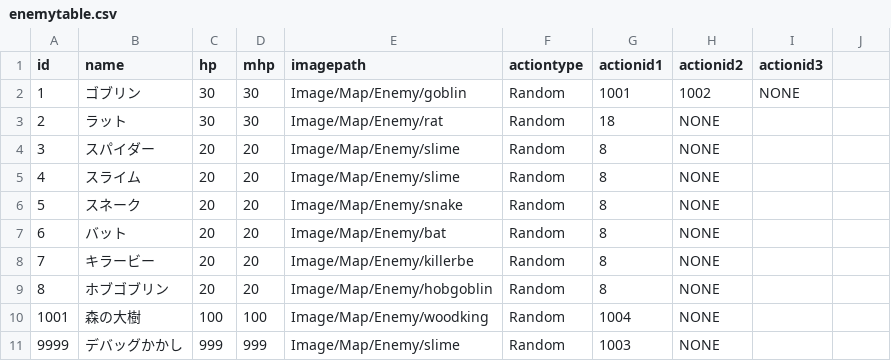
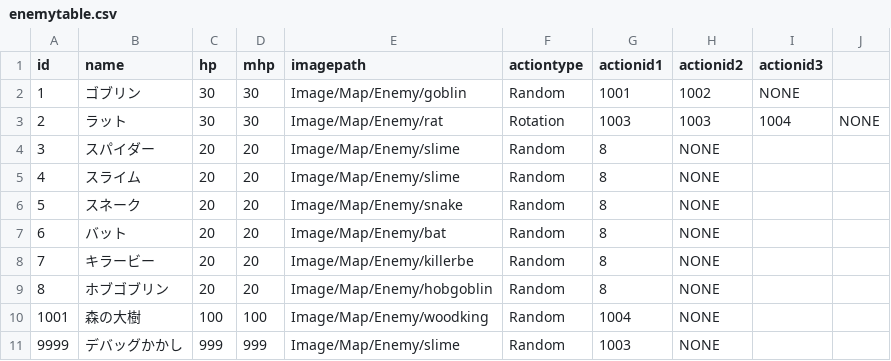
Before and after one commit to yamashita8655/STSLike, a CSV file: Assets/Resources/Csv/enemytable.csv, drawn as a sheet; the diff names each change by its address in the sheet, - before the commit and + after, or states it on an @@ line.

```diff
--- a/Assets/Resources/Csv/enemytable.csv
+++ b/Assets/Resources/Csv/enemytable.csv
-F3 (actiontype): Random
+F3 (actiontype): Rotation
-G3 (actionid1): 18
+G3 (actionid1): 1003
-H3 (actionid2): NONE
+H3 (actionid2): 1003
-I3 (actionid3): (empty)
+I3 (actionid3): 1004
-J3: (empty)
+J3: NONE
```
Also changed, not shown: Assets/Resources/Csv/actiontable2.csv, 21 other files.
